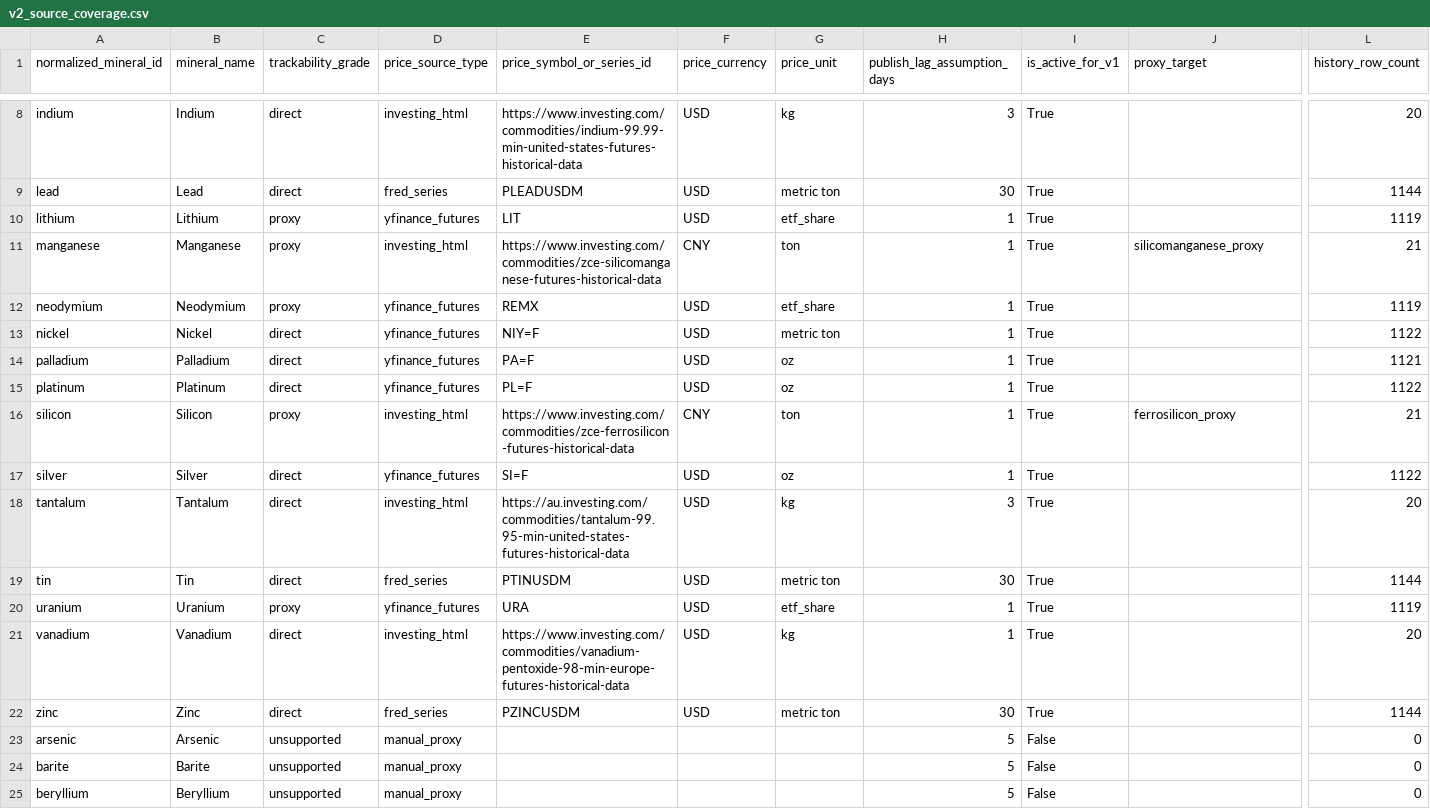
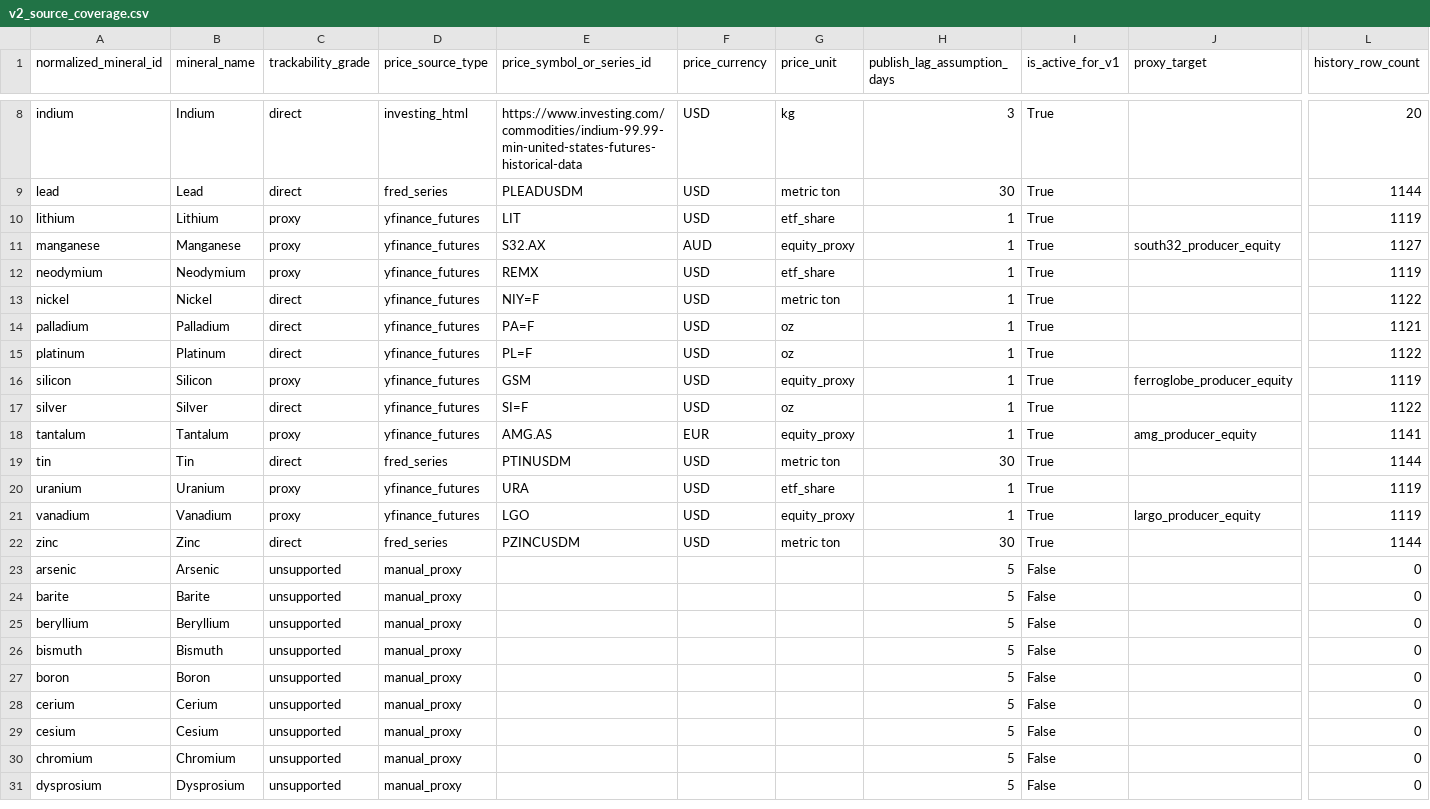
Before and after one commit to Henrywzh/alternative-data, a CSV file: data/processed/minerals_signal_data/v2_source_coverage/latest/v2_source_coverage.csv, drawn as a sheet; only a part is shown, gaps mark what is left out; the shorter side is filled out with more unchanged rows; the diff names each change by its address in the sheet, - before the commit and + after, or states it on an @@ line.

```diff
--- a/data/processed/minerals_signal_data/v2_source_coverage/latest/v2_source_coverage.csv
+++ b/data/processed/minerals_signal_data/v2_source_coverage/latest/v2_source_coverage.csv
-D11 (price_source_type): investing_html
+D11 (price_source_type): yfinance_futures
-E11 (price_symbol_or_series_id): https://www.investing.com/commodities/zce-silicomanganese-futures-historical-data
+E11 (price_symbol_or_series_id): S32.AX
-F11 (price_currency): CNY
+F11 (price_currency): AUD
-G11 (price_unit): ton
+G11 (price_unit): equity_proxy
-J11 (proxy_target): silicomanganese_proxy
+J11 (proxy_target): south32_producer_equity
-L11 (history_row_count): 21
+L11 (history_row_count): 1127
-D16 (price_source_type): investing_html
+D16 (price_source_type): yfinance_futures
-E16 (price_symbol_or_series_id): https://www.investing.com/commodities/zce-ferrosilicon-futures-historical-data
+E16 (price_symbol_or_series_id): GSM
-F16 (price_currency): CNY
+F16 (price_currency): USD
-G16 (price_unit): ton
+G16 (price_unit): equity_proxy
-J16 (proxy_target): ferrosilicon_proxy
+J16 (proxy_target): ferroglobe_producer_equity
-L16 (history_row_count): 21
+L16 (history_row_count): 1119
-C18 (trackability_grade): direct
+C18 (trackability_grade): proxy
-D18 (price_source_type): investing_html
+D18 (price_source_type): yfinance_futures
-E18 (price_symbol_or_series_id): https://au.investing.com/commodities/tantalum-99.95-min-united-states-futures-historical-data
+E18 (price_symbol_or_series_id): AMG.AS
-F18 (price_currency): USD
+F18 (price_currency): EUR
-G18 (price_unit): kg
+G18 (price_unit): equity_proxy
-H18 (publish_lag_assumption_days): 3
+H18 (publish_lag_assumption_days): 1
-J18 (proxy_target): (empty)
+J18 (proxy_target): amg_producer_equity
-L18 (history_row_count): 20
+L18 (history_row_count): 1141
-C21 (trackability_grade): direct
+C21 (trackability_grade): proxy
-D21 (price_source_type): investing_html
+D21 (price_source_type): yfinance_futures
-E21 (price_symbol_or_series_id): https://www.investing.com/commodities/vanadium-pentoxide-98-min-europe-futures-historical-data
+E21 (price_symbol_or_series_id): LGO
-G21 (price_unit): kg
+G21 (price_unit): equity_proxy
-J21 (proxy_target): (empty)
+J21 (proxy_target): largo_producer_equity
-L21 (history_row_count): 20
+L21 (history_row_count): 1119
```
Also changed, not shown: data/processed/minerals_signal_data/backtest_diagnostics_weekly/latest/backtest_diagnostics_weekly.csv, data/processed/minerals_signal_data/mineral_price_universe_live/latest/mineral_price_universe_live.csv, 29 other files.
